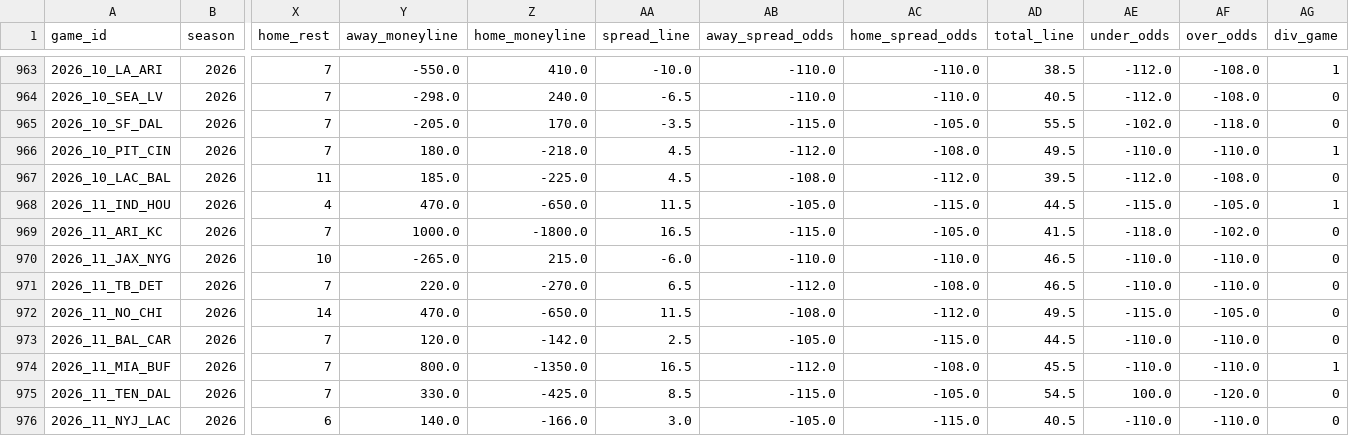
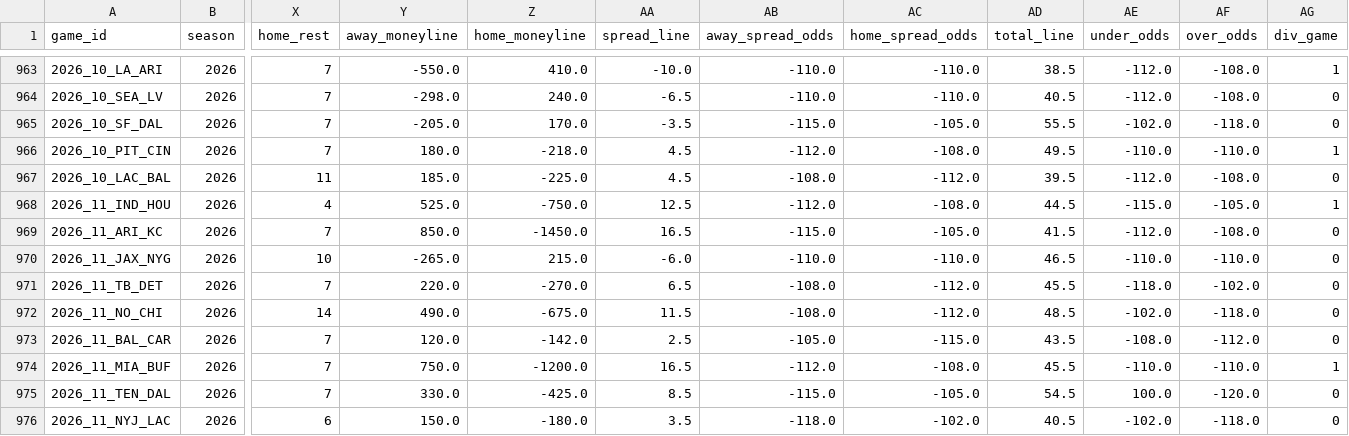
Before and after one commit to shane376/nfl-prediction-model, a CSV file: artifacts/games.csv, drawn as a sheet; only a part is shown, gaps mark what is left out; the diff covers the shown part only; the diff names each change by its address in the sheet, - before the commit and + after, or states it on an @@ line.

```diff
--- a/artifacts/games.csv
+++ b/artifacts/games.csv
-Y968 (away_moneyline): 470.0
+Y968 (away_moneyline): 525.0
-Z968 (home_moneyline): -650.0
+Z968 (home_moneyline): -750.0
-AA968 (spread_line): 11.5
+AA968 (spread_line): 12.5
-AB968 (away_spread_odds): -105.0
+AB968 (away_spread_odds): -112.0
-AC968 (home_spread_odds): -115.0
+AC968 (home_spread_odds): -108.0
-Y969 (away_moneyline): 1000.0
+Y969 (away_moneyline): 850.0
-Z969 (home_moneyline): -1800.0
+Z969 (home_moneyline): -1450.0
-AE969 (under_odds): -118.0
+AE969 (under_odds): -112.0
-AF969 (over_odds): -102.0
+AF969 (over_odds): -108.0
-AB971 (away_spread_odds): -112.0
+AB971 (away_spread_odds): -108.0
-AC971 (home_spread_odds): -108.0
+AC971 (home_spread_odds): -112.0
-AD971 (total_line): 46.5
+AD971 (total_line): 45.5
-AE971 (under_odds): -110.0
+AE971 (under_odds): -118.0
-AF971 (over_odds): -110.0
+AF971 (over_odds): -102.0
-Y972 (away_moneyline): 470.0
+Y972 (away_moneyline): 490.0
-Z972 (home_moneyline): -650.0
+Z972 (home_moneyline): -675.0
-AD972 (total_line): 49.5
+AD972 (total_line): 48.5
-AE972 (under_odds): -115.0
+AE972 (under_odds): -102.0
-AF972 (over_odds): -105.0
+AF972 (over_odds): -118.0
-AD973 (total_line): 44.5
+AD973 (total_line): 43.5
-AE973 (under_odds): -110.0
+AE973 (under_odds): -108.0
-AF973 (over_odds): -110.0
+AF973 (over_odds): -112.0
-Y974 (away_moneyline): 800.0
+Y974 (away_moneyline): 750.0
-Z974 (home_moneyline): -1350.0
+Z974 (home_moneyline): -1200.0
-Y976 (away_moneyline): 140.0
+Y976 (away_moneyline): 150.0
-Z976 (home_moneyline): -166.0
+Z976 (home_moneyline): -180.0
-AA976 (spread_line): 3.0
+AA976 (spread_line): 3.5
-AB976 (away_spread_odds): -105.0
+AB976 (away_spread_odds): -118.0
-AC976 (home_spread_odds): -115.0
+AC976 (home_spread_odds): -102.0
-AE976 (under_odds): -110.0
+AE976 (under_odds): -102.0
-AF976 (over_odds): -110.0
+AF976 (over_odds): -118.0
```
Also changed, not shown: 10 edited cells elsewhere in this file, 4 other files.
